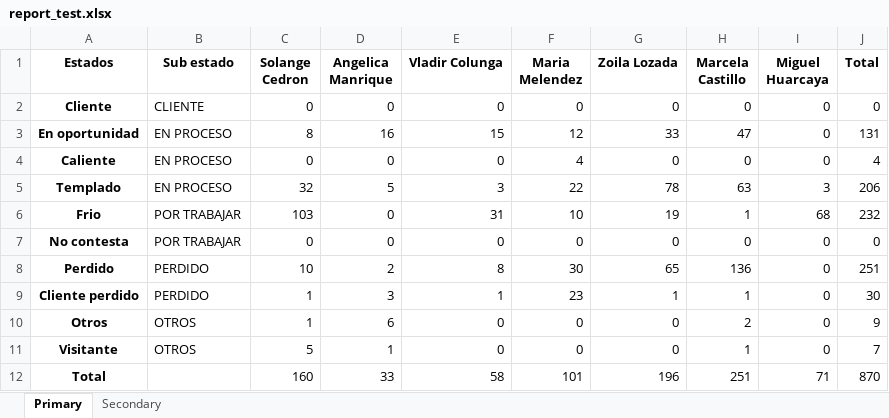
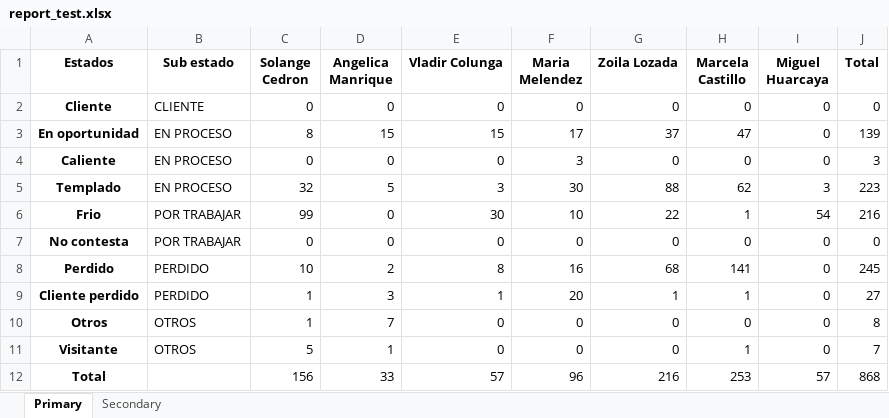
Before and after one commit to Mauricio-17/automation-test, an Excel workbook: src/data/report_test.xlsx, sheet Primary, drawn as a sheet; values as stored, in another font and other column widths than the file's, no borders; the diff names each change by its address in the sheet, - before the commit and + after, or states it on an @@ line.

```diff
--- a/src/data/report_test.xlsx (sheet Primary)
+++ b/src/data/report_test.xlsx (sheet Primary)
-D3 (Angelica Manrique): 16
+D3 (Angelica Manrique): 15
-F3 (Maria Melendez): 12
+F3 (Maria Melendez): 17
-G3 (Zoila Lozada): 33
+G3 (Zoila Lozada): 37
-J3 (Total): 131
+J3 (Total): 139
-F4 (Maria Melendez): 4
+F4 (Maria Melendez): 3
-J4 (Total): 4
+J4 (Total): 3
-F5 (Maria Melendez): 22
+F5 (Maria Melendez): 30
-G5 (Zoila Lozada): 78
+G5 (Zoila Lozada): 88
-H5 (Marcela Castillo): 63
+H5 (Marcela Castillo): 62
-J5 (Total): 206
+J5 (Total): 223
-C6 (Solange Cedron): 103
+C6 (Solange Cedron): 99
-E6 (Vladir Colunga): 31
+E6 (Vladir Colunga): 30
-G6 (Zoila Lozada): 19
+G6 (Zoila Lozada): 22
-I6 (Miguel Huarcaya): 68
+I6 (Miguel Huarcaya): 54
-J6 (Total): 232
+J6 (Total): 216
-F8 (Maria Melendez): 30
+F8 (Maria Melendez): 16
-G8 (Zoila Lozada): 65
+G8 (Zoila Lozada): 68
-H8 (Marcela Castillo): 136
+H8 (Marcela Castillo): 141
-J8 (Total): 251
+J8 (Total): 245
-F9 (Maria Melendez): 23
+F9 (Maria Melendez): 20
-J9 (Total): 30
+J9 (Total): 27
-D10 (Angelica Manrique): 6
+D10 (Angelica Manrique): 7
-H10 (Marcela Castillo): 2
+H10 (Marcela Castillo): 0
-J10 (Total): 9
+J10 (Total): 8
-C12 (Solange Cedron): 160
+C12 (Solange Cedron): 156
-E12 (Vladir Colunga): 58
+E12 (Vladir Colunga): 57
-F12 (Maria Melendez): 101
+F12 (Maria Melendez): 96
-G12 (Zoila Lozada): 196
+G12 (Zoila Lozada): 216
-H12 (Marcela Castillo): 251
+H12 (Marcela Castillo): 253
-I12 (Miguel Huarcaya): 71
+I12 (Miguel Huarcaya): 57
-J12 (Total): 870
+J12 (Total): 868
```
Also changed, not shown: sheet Secondary, 5 other files.
